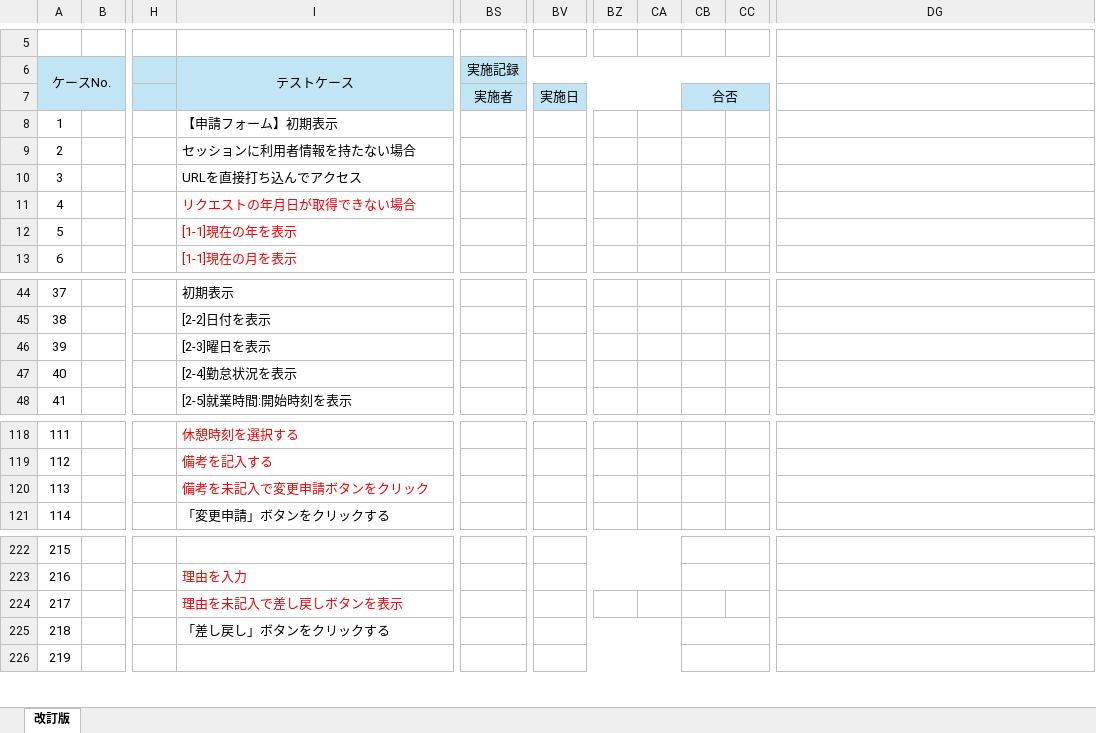
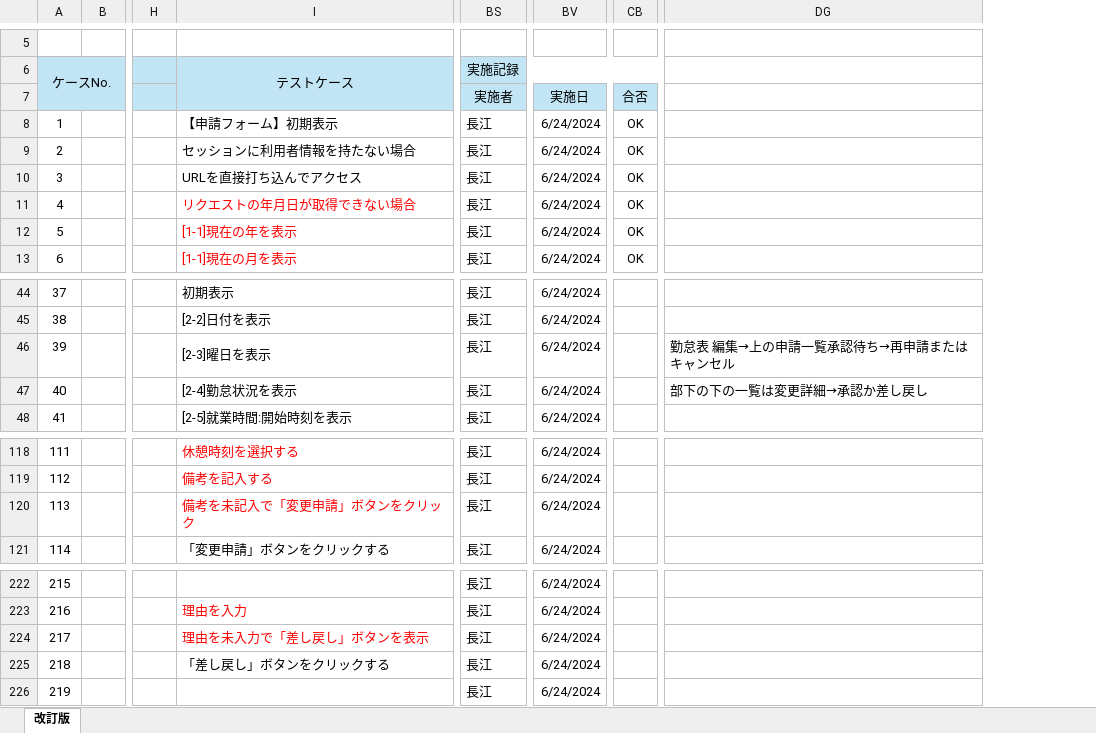
Before and after one commit to yoshiaradaiki/dakokusamurai-git-repository, an Excel workbook: 設計書_打刻侍/50_単体テスト/仕様書/仕様書_(A600)勤怠状況詳細画面 .xlsx, sheet 改訂版, drawn as a sheet; only a part is shown, gaps mark what is left out; values as stored, in another font and other column widths than the file's, no borders; removed rows and columns are numbered as before the commit, all else as after; the diff covers the shown part only; the diff names each change by its address in the sheet, - before the commit and + after, or states it on an @@ line.

Commit message:
Update 仕様書_(A600)勤怠状況詳細画面 .xlsx

```diff
--- a/設計書_打刻侍/50_単体テスト/仕様書/仕様書_(A600)勤怠状況詳細画面 .xlsx (sheet 改訂版)
+++ b/設計書_打刻侍/50_単体テスト/仕様書/仕様書_(A600)勤怠状況詳細画面 .xlsx (sheet 改訂版)
-column BS (実施記録), row 7: 実施者
+column BS (実施記録), rows 7-13: 実施者 | 長江 | 長江 | 長江 | 長江 | 長江 | 長江; rows 44-48: all 長江; rows 118-121: all 長江; rows 222-226: all 長江
-column BV, row 7: 実施日
+column BV, rows 7-13: 実施日 | 6/24/2024 | 6/24/2024 | 6/24/2024 | 6/24/2024 | 6/24/2024 | 6/24/2024; rows 44-48: all 6/24/2024; rows 118-121: all 6/24/2024; rows 222-226: all 6/24/2024
@@ column BZ hidden, empty @@
@@ column CA hidden, empty @@
-column CB, row 7: 合否
@@ column CC hidden, empty @@
+column CB, rows 7-13: 合否 | OK | OK | OK | OK | OK | OK
-DG46: (empty)
+DG46: 勤怠表 編集→上の申請一覧承認待ち→再申請またはキャンセル
-DG47: (empty)
+DG47: 部下の下の一覧は変更詳細→承認か差し戻し
-I120 (テストケース): 備考を未記入で変更申請ボタンをクリック
+I120 (テストケース): 備考を未記入で「変更申請」ボタンをクリック
-I224 (テストケース): 理由を未記入で差し戻しボタンを表示
+I224 (テストケース): 理由を未入力で「差し戻し」ボタンを表示
```
Also changed, not shown: 17 edited cells elsewhere in this sheet.
